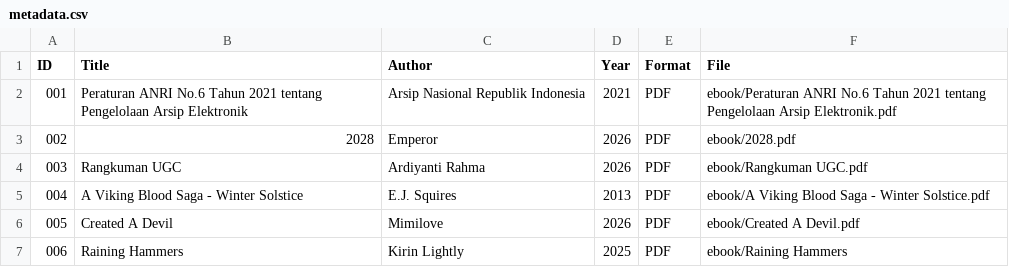
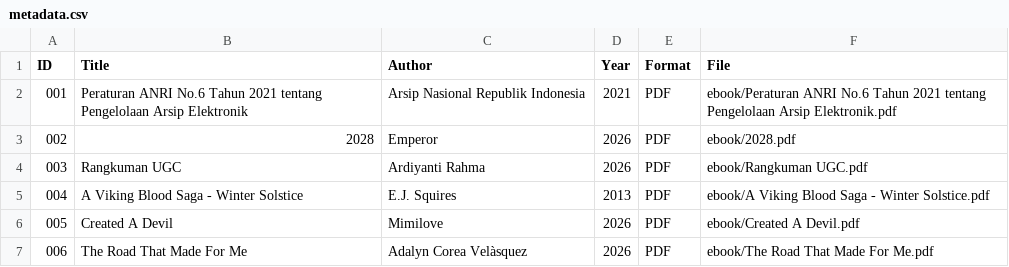
Before and after one commit to ardiyantirahma/perpustakaandigital, a CSV file: metadata /metadata.csv, drawn as a sheet.

Commit message:
Update metadata.csv

```diff
--- a/metadata /metadata.csv
+++ b/metadata /metadata.csv
@@ -6,2 +6,2 @@ ID,Title,Author,Year,Format,File
 005, Created A Devil, Mimilove, 2026, PDF, ebook/Created A Devil.pdf
-006, Raining Hammers, Kirin Lightly, 2025, PDF, ebook/Raining Hammers
+006, The Road That Made For Me, Adalyn Corea Velàsquez, 2026, PDF, ebook/The Road That Made For Me.pdf
```
